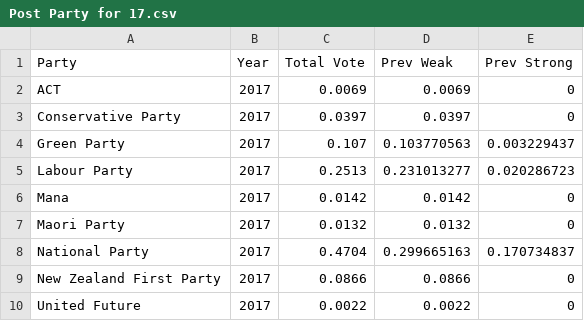
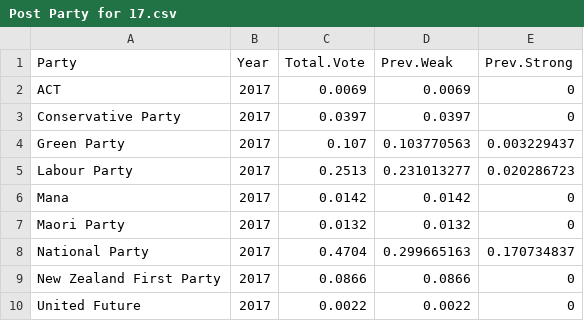
Before and after one commit to nzherald/nz-election-prediction, a CSV file: per-poll-simulations/common/Post Party for 17.csv, drawn as a sheet.

```diff
--- a/per-poll-simulations/common/Post Party for 17.csv
+++ b/per-poll-simulations/common/Post Party for 17.csv
@@ -1,2 +1,2 @@
-Party,Year,Total Vote,Prev Weak,Prev Strong
+Party,Year,Total.Vote,Prev.Weak,Prev.Strong
 ACT,2017,0.0069,0.0069,0
```
Also changed, not shown: per-poll-simulations/common/Maori Cand with PV.csv, 11 other files.
